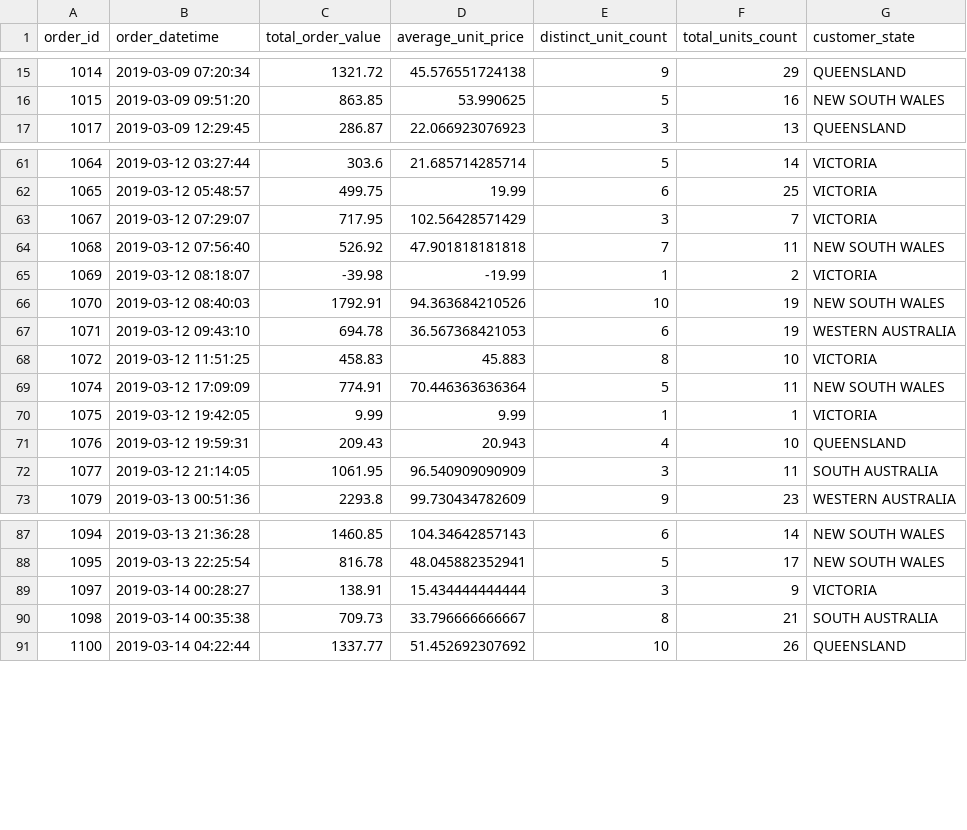
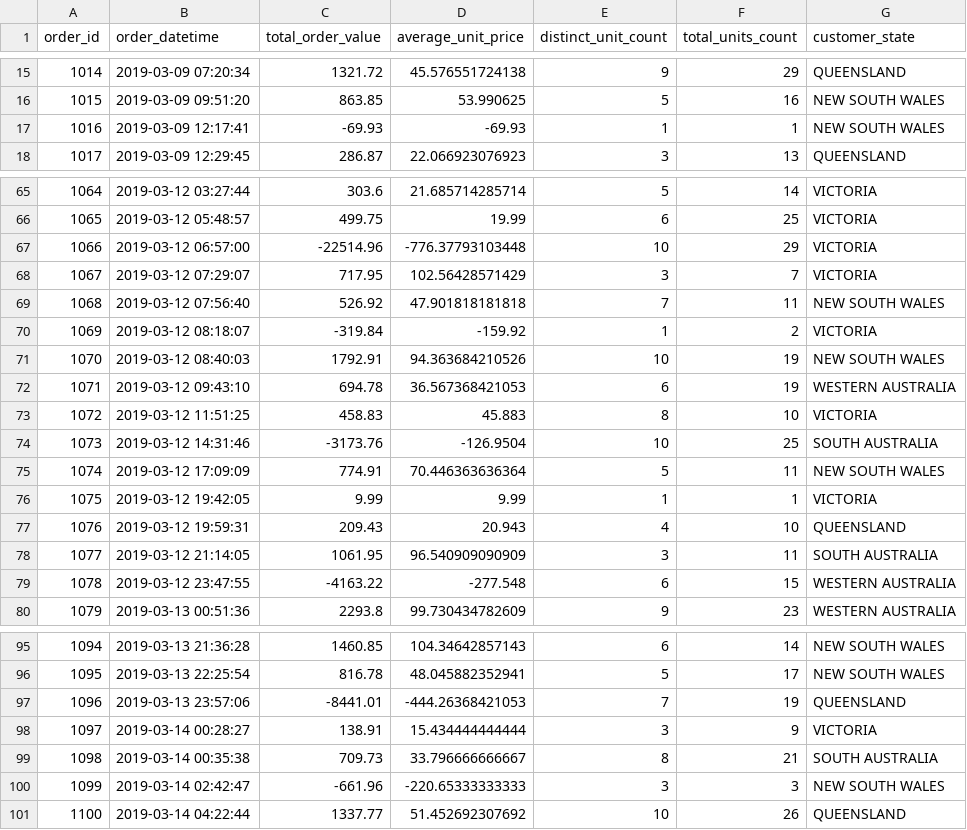
Before and after one commit to gemmaan/coding-challenge-1, a CSV file: out.csv, drawn as a sheet; only a part is shown, gaps mark what is left out; the diff covers the shown part only.

Commit message:
consider priority while counting discount

```diff
--- a/out.csv
+++ b/out.csv
@@ -16,2 +16,3 @@ order_id,order_datetime,total_order_value,average_unit_price,distinct_unit_count
 1015,"2019-03-09 09:51:20",863.85,53.990625,5,16,"NEW SOUTH WALES"
+1016,"2019-03-09 12:17:41",-69.93,-69.93,1,1,"NEW SOUTH WALES"
 1017,"2019-03-09 12:29:45",286.87,22.066923076923,3,13,QUEENSLAND
@@ -62,5 +66,6 @@ order_id,order_datetime,total_order_value,average_unit_price,distinct_unit_count
 1065,"2019-03-12 05:48:57",499.75,19.99,6,25,VICTORIA
+1066,"2019-03-12 06:57:00",-22514.96,-776.37793103448,10,29,VICTORIA
 1067,"2019-03-12 07:29:07",717.95,102.56428571429,3,7,VICTORIA
 1068,"2019-03-12 07:56:40",526.92,47.901818181818,7,11,"NEW SOUTH WALES"
-1069,"2019-03-12 08:18:07",-39.98,-19.99,1,2,VICTORIA
+1069,"2019-03-12 08:18:07",-319.84,-159.92,1,2,VICTORIA
 1070,"2019-03-12 08:40:03",1792.91,94.363684210526,10,19,"NEW SOUTH WALES"
@@ -68,2 +73,3 @@ order_id,order_datetime,total_order_value,average_unit_price,distinct_unit_count
 1072,"2019-03-12 11:51:25",458.83,45.883,8,10,VICTORIA
+1073,"2019-03-12 14:31:46",-3173.76,-126.9504,10,25,"SOUTH AUSTRALIA"
 1074,"2019-03-12 17:09:09",774.91,70.446363636364,5,11,"NEW SOUTH WALES"
@@ -72,2 +78,3 @@ order_id,order_datetime,total_order_value,average_unit_price,distinct_unit_count
 1077,"2019-03-12 21:14:05",1061.95,96.540909090909,3,11,"SOUTH AUSTRALIA"
+1078,"2019-03-12 23:47:55",-4163.22,-277.548,6,15,"WESTERN AUSTRALIA"
 1079,"2019-03-13 00:51:36",2293.8,99.730434782609,9,23,"WESTERN AUSTRALIA"
@@ -88,4 +96,6 @@ order_id,order_datetime,total_order_value,average_unit_price,distinct_unit_count
 1095,"2019-03-13 22:25:54",816.78,48.045882352941,5,17,"NEW SOUTH WALES"
+1096,"2019-03-13 23:57:06",-8441.01,-444.26368421053,7,19,QUEENSLAND
 1097,"2019-03-14 00:28:27",138.91,15.434444444444,3,9,VICTORIA
 1098,"2019-03-14 00:35:38",709.73,33.796666666667,8,21,"SOUTH AUSTRALIA"
+1099,"2019-03-14 02:42:47",-661.96,-220.65333333333,3,3,"NEW SOUTH WALES"
 1100,"2019-03-14 04:22:44",1337.77,51.452692307692,10,26,QUEENSLAND
```
Also changed, not shown: 5 added rows and 2 edited cells elsewhere in this file, 3 other files.
